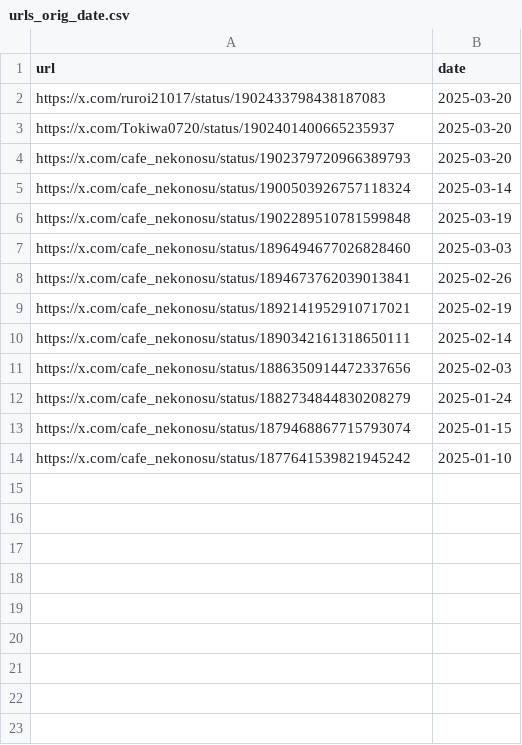
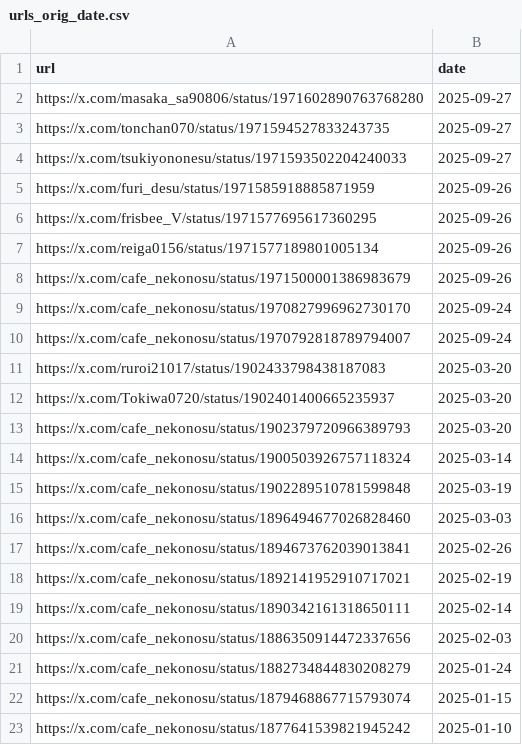
Before and after one commit to St198807/VRCTwitterImageLoader, a CSV file: src/VRCTwitterImageLoader/data/urls_orig_date.csv, drawn as a sheet.

```diff
--- a/src/VRCTwitterImageLoader/data/urls_orig_date.csv
+++ b/src/VRCTwitterImageLoader/data/urls_orig_date.csv
@@ -1,2 +1,11 @@
 url,date
+https://x.com/masaka_sa90806/status/1971602890763768280,2025-09-27
+https://x.com/tonchan070/status/1971594527833243735,2025-09-27
+https://x.com/tsukiyononesu/status/1971593502204240033,2025-09-27
+https://x.com/furi_desu/status/1971585918885871959,2025-09-26
+https://x.com/frisbee_V/status/1971577695617360295,2025-09-26
+https://x.com/reiga0156/status/1971577189801005134,2025-09-26
+https://x.com/cafe_nekonosu/status/1971500001386983679,2025-09-26
+https://x.com/cafe_nekonosu/status/1970827996962730170,2025-09-24
+https://x.com/cafe_nekonosu/status/1970792818789794007,2025-09-24
 https://x.com/ruroi21017/status/1902433798438187083,2025-03-20
```
